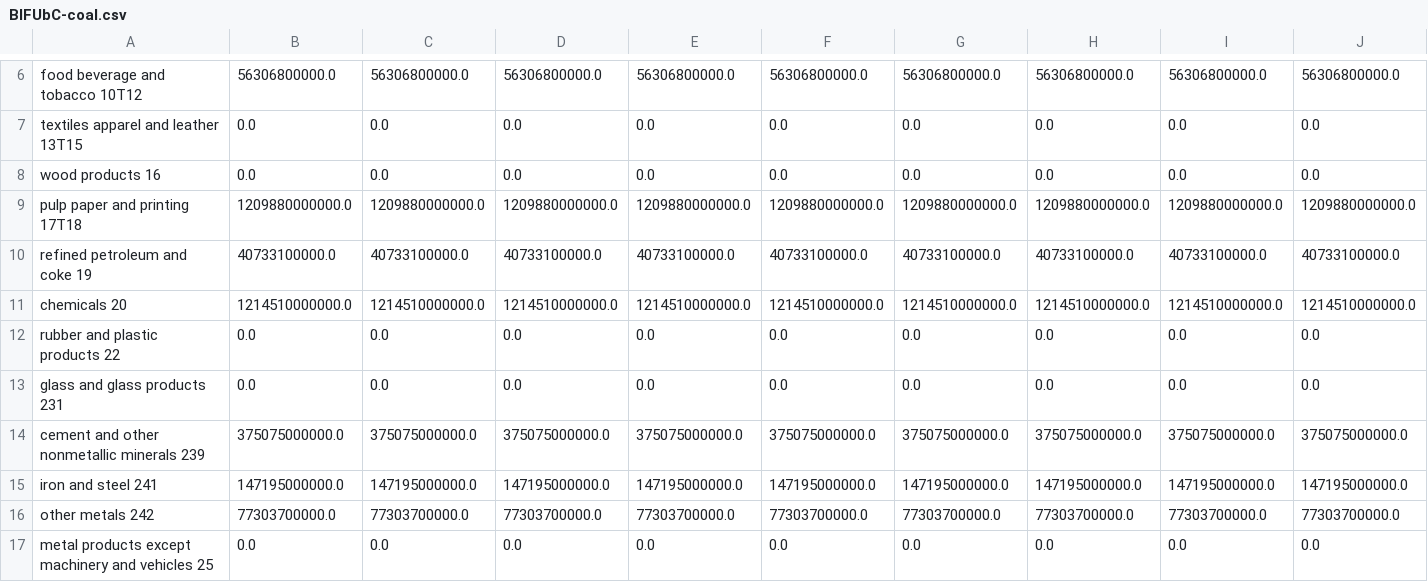
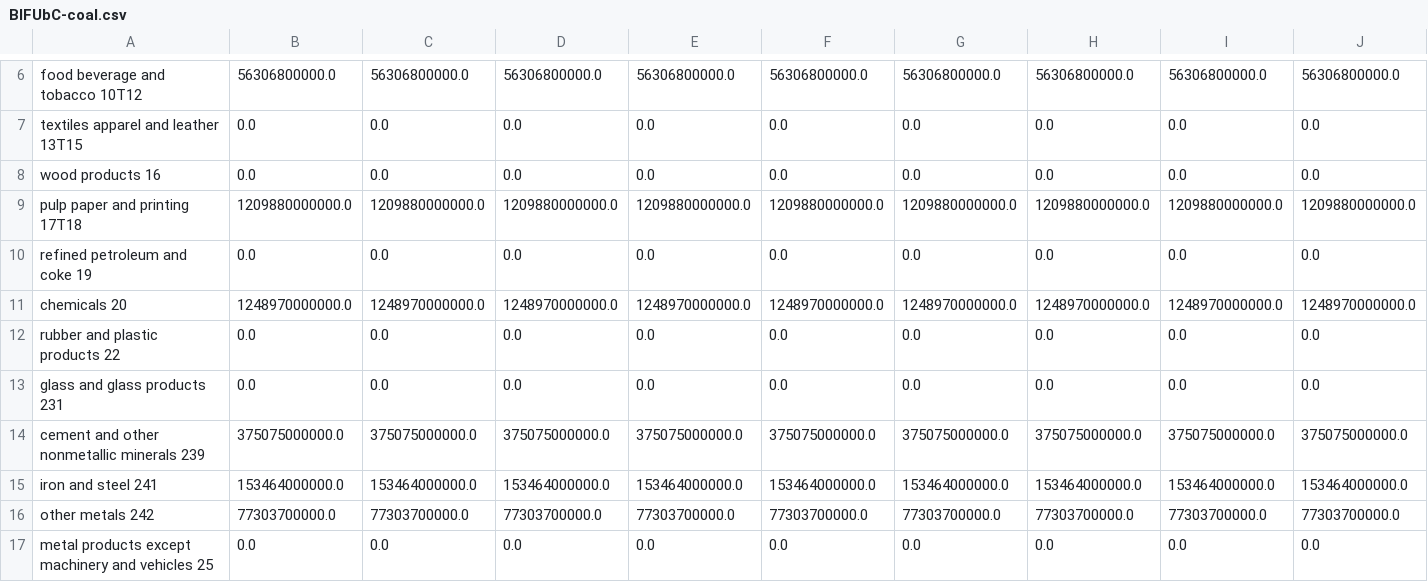
Before and after one commit to EnergyInnovation/eps-northcarolina, a CSV file: InputData/indst/BIFUbC/BIFUbC-coal.csv, drawn as a sheet; only a part is shown, gaps mark what is left out; removed rows and columns are numbered as before the commit, all else as after; rows hold the shown columns only; the diff names each change by its address in the sheet, - before the commit and + after, or states it on an @@ line.

```diff
--- a/InputData/indst/BIFUbC/BIFUbC-coal.csv
+++ b/InputData/indst/BIFUbC/BIFUbC-coal.csv
-row 10: refined petroleum and coke 19 | 40733100000.0 | 40733100000.0 | 40733100000.0 | 40733100000.0 | 40733100000.0 | 40733100000.0 | 40733100000.0 | 40733100000.0 | 40733100000.0
-row 11: chemicals 20 | 1214510000000.0 | 1214510000000.0 | 1214510000000.0 | 1214510000000.0 | 1214510000000.0 | 1214510000000.0 | 1214510000000.0 | 1214510000000.0 | 1214510000000.0
+row 10: refined petroleum and coke 19 | 0.0 | 0.0 | 0.0 | 0.0 | 0.0 | 0.0 | 0.0 | 0.0 | 0.0
+row 11: chemicals 20 | 1248970000000.0 | 1248970000000.0 | 1248970000000.0 | 1248970000000.0 | 1248970000000.0 | 1248970000000.0 | 1248970000000.0 | 1248970000000.0 | 1248970000000.0
-row 15: iron and steel 241 | 147195000000.0 | 147195000000.0 | 147195000000.0 | 147195000000.0 | 147195000000.0 | 147195000000.0 | 147195000000.0 | 147195000000.0 | 147195000000.0
+row 15: iron and steel 241 | 153464000000.0 | 153464000000.0 | 153464000000.0 | 153464000000.0 | 153464000000.0 | 153464000000.0 | 153464000000.0 | 153464000000.0 | 153464000000.0
```
Also changed, not shown: InputData/indst/BIFUbC/BIFUbC-LPG-propane-or-butane.csv, InputData/indst/BIFUbC/BIFUbC-biomass.csv, 11 other files.
